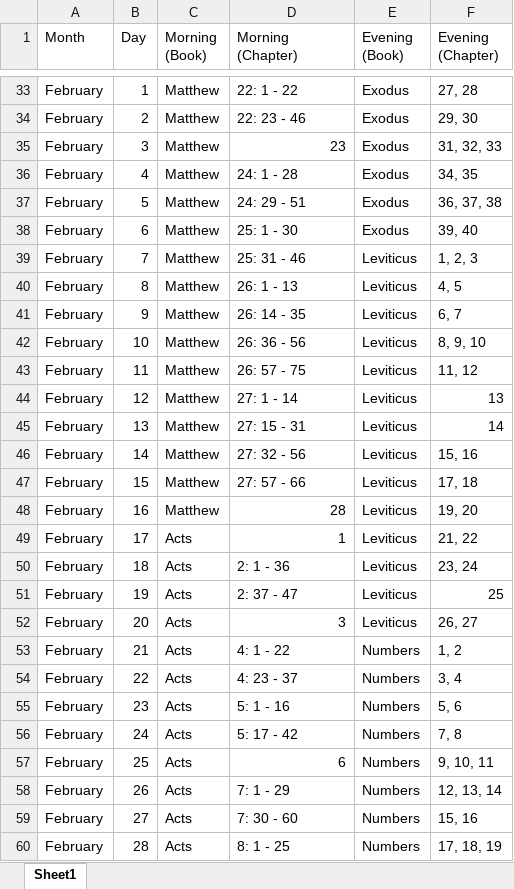
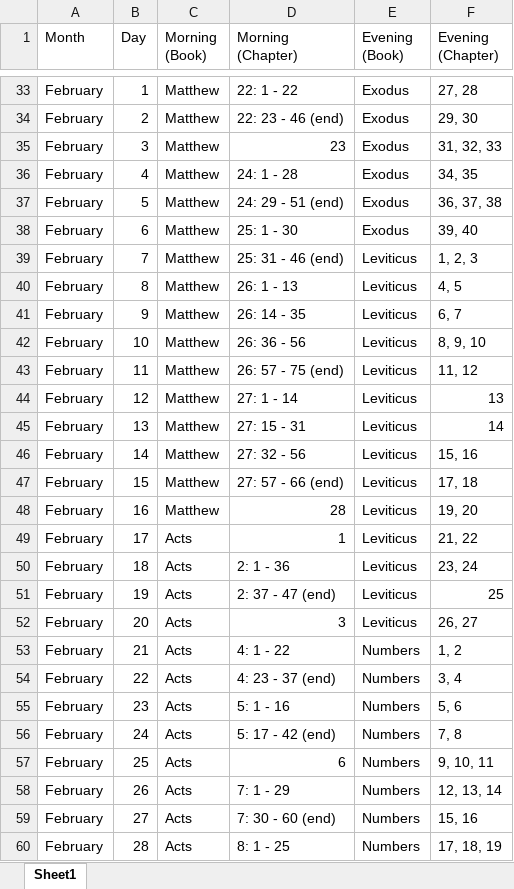
Before and after one commit to Mayer847/quiet_time_app, an Excel workbook: assets/qt_schedule.xlsx, sheet Sheet1, drawn as a sheet; only a part is shown, gaps mark what is left out; values as stored, in another font and other column widths than the file's, no cell formats; the diff covers the shown part only; the diff names each change by its address in the sheet, - before the commit and + after, or states it on an @@ line.

```diff
--- a/assets/qt_schedule.xlsx (sheet Sheet1)
+++ b/assets/qt_schedule.xlsx (sheet Sheet1)
-D34 (Morning (Chapter)): 22: 23 - 46
+D34 (Morning (Chapter)): 22: 23 - 46 (end)
-D37 (Morning (Chapter)): 24: 29 - 51
+D37 (Morning (Chapter)): 24: 29 - 51 (end)
-D39 (Morning (Chapter)): 25: 31 - 46
+D39 (Morning (Chapter)): 25: 31 - 46 (end)
-D43 (Morning (Chapter)): 26: 57 - 75
+D43 (Morning (Chapter)): 26: 57 - 75 (end)
-D47 (Morning (Chapter)): 27: 57 - 66
+D47 (Morning (Chapter)): 27: 57 - 66 (end)
-D51 (Morning (Chapter)): 2: 37 - 47
+D51 (Morning (Chapter)): 2: 37 - 47 (end)
-D54 (Morning (Chapter)): 4: 23 - 37
+D54 (Morning (Chapter)): 4: 23 - 37 (end)
-D56 (Morning (Chapter)): 5: 17 - 42
+D56 (Morning (Chapter)): 5: 17 - 42 (end)
-D59 (Morning (Chapter)): 7: 30 - 60
+D59 (Morning (Chapter)): 7: 30 - 60 (end)
```
Also changed, not shown: 98 edited cells elsewhere in this sheet, cell formats.
